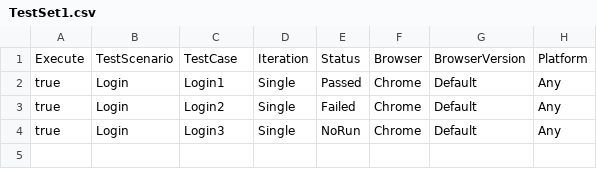
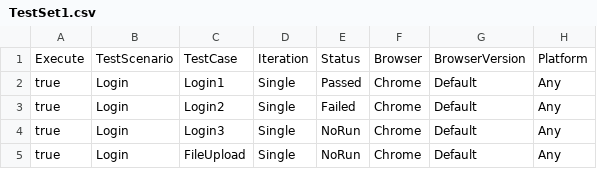
Before and after one commit to RakshanKumarS/CITS_GHA, a CSV file: Projects/Practice/TestLab/Release1/TestSet1.csv, drawn as a sheet; the diff names each change by its address in the sheet, - before the commit and + after, or states it on an @@ line.

```diff
--- a/Projects/Practice/TestLab/Release1/TestSet1.csv
+++ b/Projects/Practice/TestLab/Release1/TestSet1.csv
+row 5: true | Login | FileUpload | Single | NoRun | Chrome | Default | Any
```
Also changed, not shown: 2 other files.
